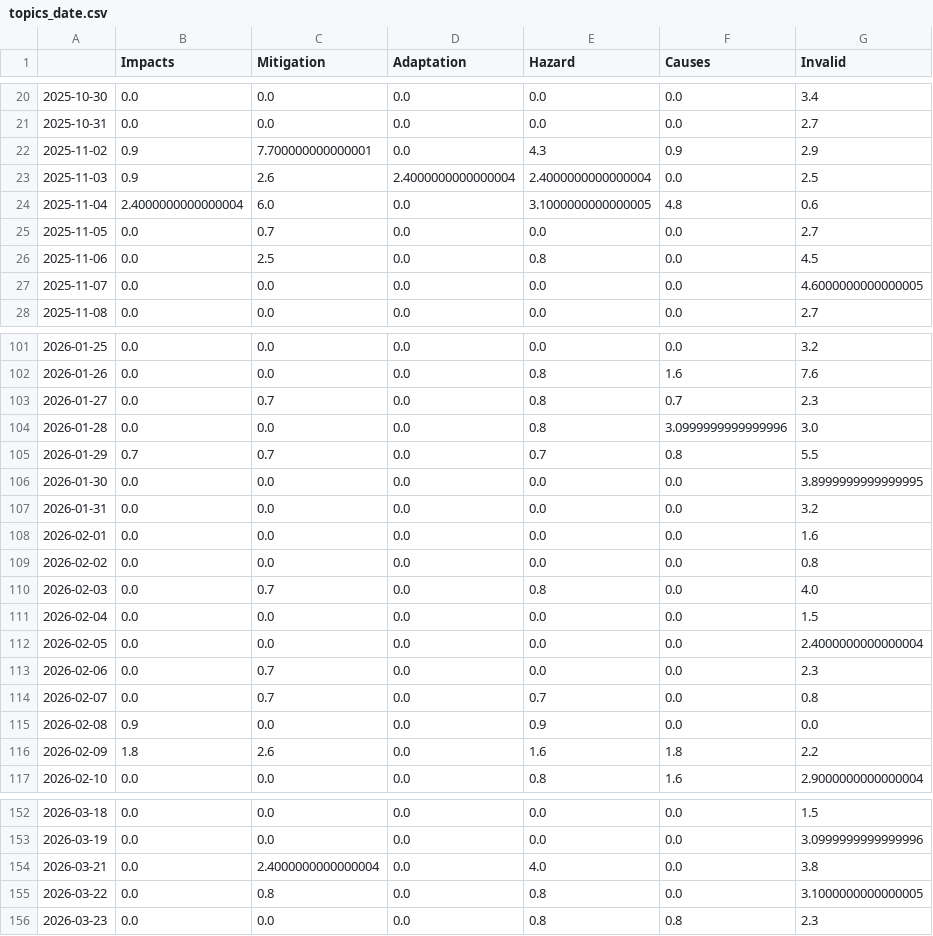
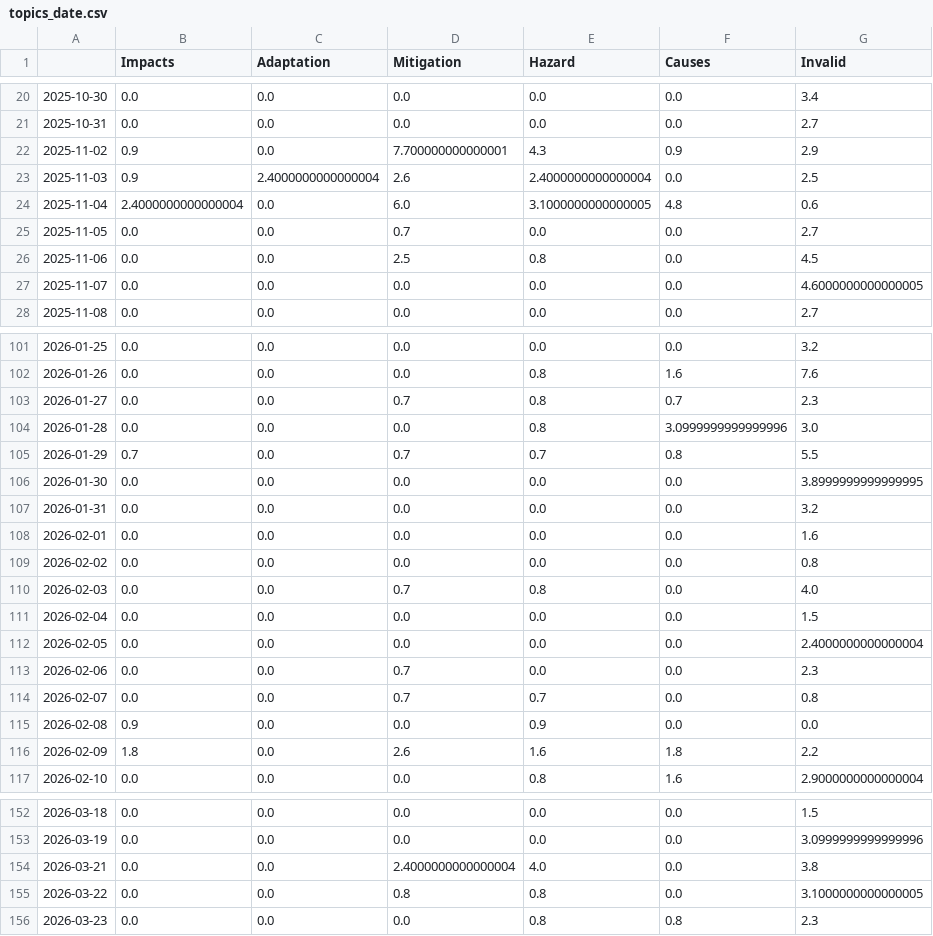
Before and after one commit to MarcoL95-news/avalancheIsComing, a CSV file: csv/topics_date.csv, drawn as a sheet; only a part is shown, gaps mark what is left out; the diff covers the shown part only.

```diff
--- a/csv/topics_date.csv
+++ b/csv/topics_date.csv
@@ -1 +1 @@
-,Impacts,Mitigation,Adaptation,Hazard,Causes,Invalid
+,Impacts,Adaptation,Mitigation,Hazard,Causes,Invalid
@@ -21,7 +21,7 @@
 2025-10-31,0.0,0.0,0.0,0.0,0.0,2.7
-2025-11-02,0.9,7.700000000000001,0.0,4.3,0.9,2.9
-2025-11-03,0.9,2.6,2.4000000000000004,2.4000000000000004,0.0,2.5
-2025-11-04,2.4000000000000004,6.0,0.0,3.1000000000000005,4.8,0.6
-2025-11-05,0.0,0.7,0.0,0.0,0.0,2.7
-2025-11-06,0.0,2.5,0.0,0.8,0.0,4.5
+2025-11-02,0.9,0.0,7.700000000000001,4.3,0.9,2.9
+2025-11-03,0.9,2.4000000000000004,2.6,2.4000000000000004,0.0,2.5
+2025-11-04,2.4000000000000004,0.0,6.0,3.1000000000000005,4.8,0.6
+2025-11-05,0.0,0.0,0.7,0.0,0.0,2.7
+2025-11-06,0.0,0.0,2.5,0.8,0.0,4.5
 2025-11-07,0.0,0.0,0.0,0.0,0.0,4.6000000000000005
@@ -102,5 +102,5 @@
 2026-01-26,0.0,0.0,0.0,0.8,1.6,7.6
-2026-01-27,0.0,0.7,0.0,0.8,0.7,2.3
+2026-01-27,0.0,0.0,0.7,0.8,0.7,2.3
 2026-01-28,0.0,0.0,0.0,0.8,3.0999999999999996,3.0
-2026-01-29,0.7,0.7,0.0,0.7,0.8,5.5
+2026-01-29,0.7,0.0,0.7,0.7,0.8,5.5
 2026-01-30,0.0,0.0,0.0,0.0,0.0,3.8999999999999995
@@ -109,9 +109,9 @@
 2026-02-02,0.0,0.0,0.0,0.0,0.0,0.8
-2026-02-03,0.0,0.7,0.0,0.8,0.0,4.0
+2026-02-03,0.0,0.0,0.7,0.8,0.0,4.0
 2026-02-04,0.0,0.0,0.0,0.0,0.0,1.5
 2026-02-05,0.0,0.0,0.0,0.0,0.0,2.4000000000000004
-2026-02-06,0.0,0.7,0.0,0.0,0.0,2.3
-2026-02-07,0.0,0.7,0.0,0.7,0.0,0.8
+2026-02-06,0.0,0.0,0.7,0.0,0.0,2.3
+2026-02-07,0.0,0.0,0.7,0.7,0.0,0.8
 2026-02-08,0.9,0.0,0.0,0.9,0.0,0.0
-2026-02-09,1.8,2.6,0.0,1.6,1.8,2.2
+2026-02-09,1.8,0.0,2.6,1.6,1.8,2.2
 2026-02-10,0.0,0.0,0.0,0.8,1.6,2.9000000000000004
@@ -153,4 +153,4 @@
 2026-03-19,0.0,0.0,0.0,0.0,0.0,3.0999999999999996
-2026-03-21,0.0,2.4000000000000004,0.0,4.0,0.0,3.8
-2026-03-22,0.0,0.8,0.0,0.8,0.0,3.1000000000000005
+2026-03-21,0.0,0.0,2.4000000000000004,4.0,0.0,3.8
+2026-03-22,0.0,0.0,0.8,0.8,0.0,3.1000000000000005
 2026-03-23,0.0,0.0,0.0,0.8,0.8,2.3
```
Also changed, not shown: 1 added row and 88 edited cells elsewhere in this file, 5 other files.
